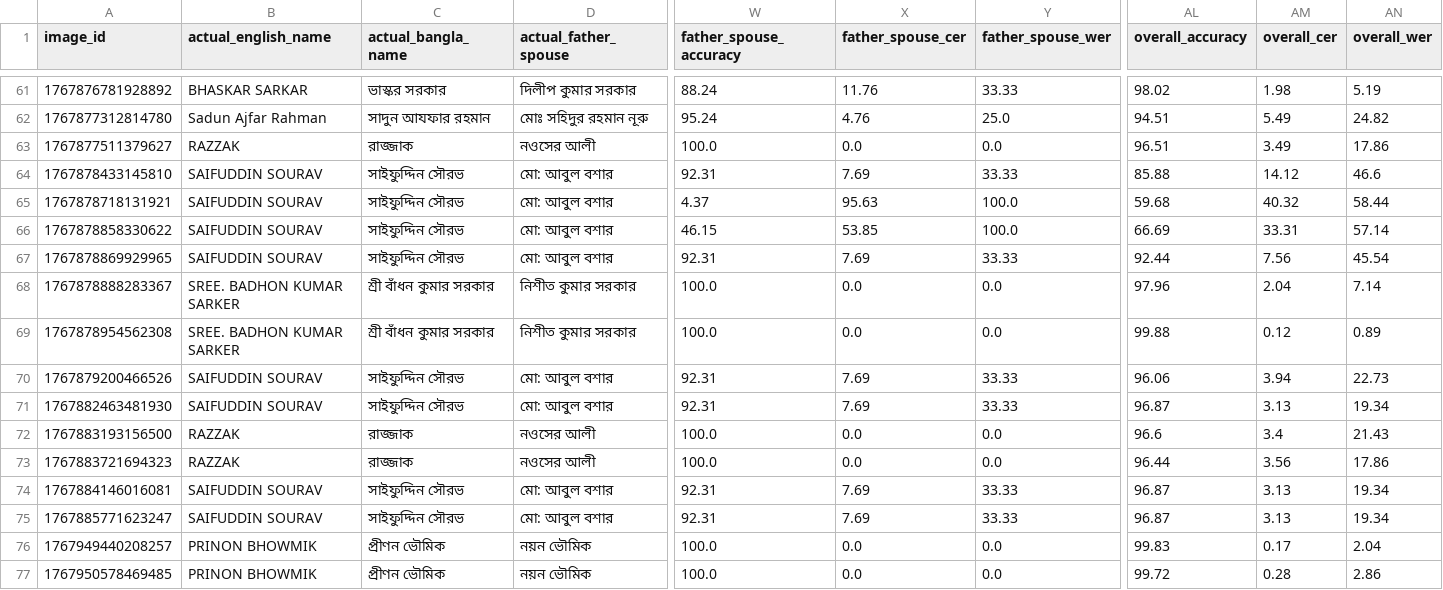
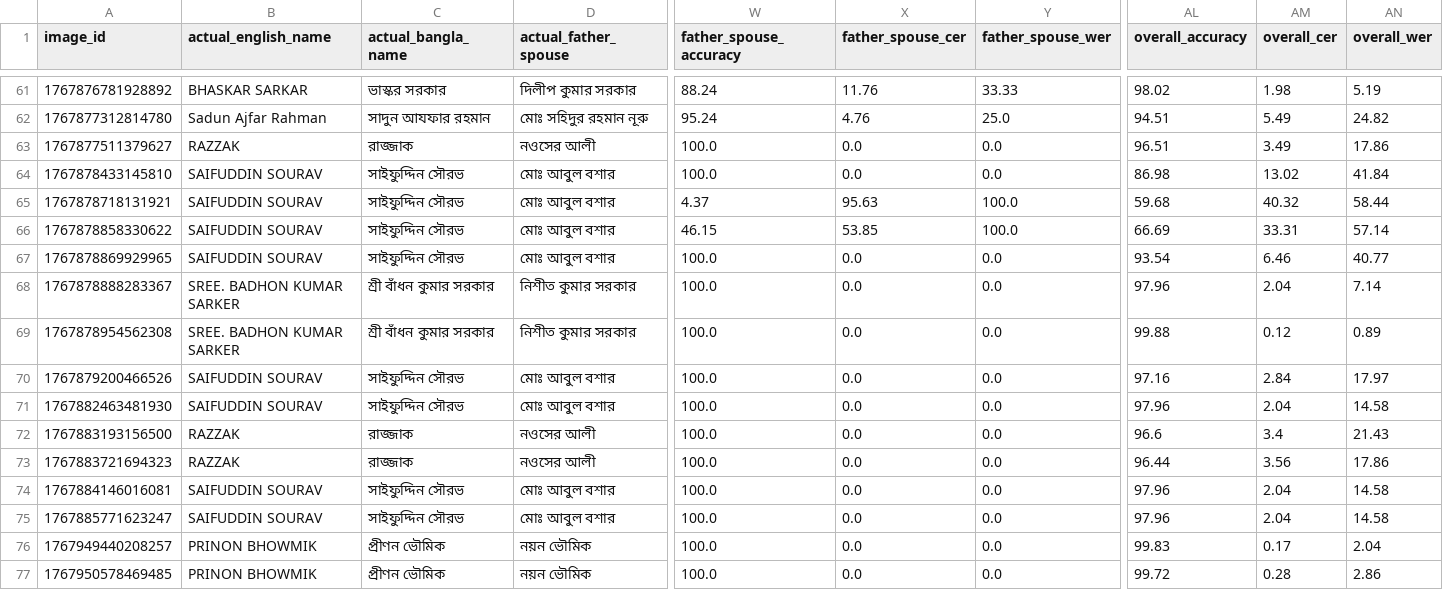
Before and after one commit to kabinh07/nid-check, a CSV file: data/evaluation_results.csv, drawn as a sheet; only a part is shown, gaps mark what is left out; the diff covers the shown part only; the diff names each change by its address in the sheet, - before the commit and + after, or states it on an @@ line.

```diff
--- a/data/evaluation_results.csv
+++ b/data/evaluation_results.csv
-D64:D67 (actual_father_spouse): মো: আবুল বশার
+D64:D67 (actual_father_spouse): মোঃ আবুল বশার
-W64 (father_spouse_accuracy): 92.31
+W64 (father_spouse_accuracy): 100.0
-X64 (father_spouse_cer): 7.69
+X64 (father_spouse_cer): 0.0
-Y64 (father_spouse_wer): 33.33
+Y64 (father_spouse_wer): 0.0
-AL64 (overall_accuracy): 85.88
+AL64 (overall_accuracy): 86.98
-AM64 (overall_cer): 14.12
+AM64 (overall_cer): 13.02
-AN64 (overall_wer): 46.6
+AN64 (overall_wer): 41.84
-W67 (father_spouse_accuracy): 92.31
+W67 (father_spouse_accuracy): 100.0
-X67 (father_spouse_cer): 7.69
+X67 (father_spouse_cer): 0.0
-Y67 (father_spouse_wer): 33.33
+Y67 (father_spouse_wer): 0.0
-AL67 (overall_accuracy): 92.44
+AL67 (overall_accuracy): 93.54
-AM67 (overall_cer): 7.56
+AM67 (overall_cer): 6.46
-AN67 (overall_wer): 45.54
+AN67 (overall_wer): 40.77
-D70:D71 (actual_father_spouse): মো: আবুল বশার
+D70:D71 (actual_father_spouse): মোঃ আবুল বশার
-W70:W71 (father_spouse_accuracy): 92.31
+W70:W71 (father_spouse_accuracy): 100.0
-X70:X71 (father_spouse_cer): 7.69
+X70:X71 (father_spouse_cer): 0.0
-Y70:Y71 (father_spouse_wer): 33.33
+Y70:Y71 (father_spouse_wer): 0.0
-AL70 (overall_accuracy): 96.06
+AL70 (overall_accuracy): 97.16
-AM70 (overall_cer): 3.94
+AM70 (overall_cer): 2.84
-AN70 (overall_wer): 22.73
+AN70 (overall_wer): 17.97
-AL71 (overall_accuracy): 96.87
+AL71 (overall_accuracy): 97.96
-AM71 (overall_cer): 3.13
+AM71 (overall_cer): 2.04
-AN71 (overall_wer): 19.34
+AN71 (overall_wer): 14.58
-D74:D75 (actual_father_spouse): মো: আবুল বশার
+D74:D75 (actual_father_spouse): মোঃ আবুল বশার
-W74:W75 (father_spouse_accuracy): 92.31
+W74:W75 (father_spouse_accuracy): 100.0
-X74:X75 (father_spouse_cer): 7.69
+X74:X75 (father_spouse_cer): 0.0
-Y74:Y75 (father_spouse_wer): 33.33
+Y74:Y75 (father_spouse_wer): 0.0
-AL74:AL75 (overall_accuracy): 96.87
+AL74:AL75 (overall_accuracy): 97.96
-AM74:AM75 (overall_cer): 3.13
+AM74:AM75 (overall_cer): 2.04
-AN74:AN75 (overall_wer): 19.34
+AN74:AN75 (overall_wer): 14.58
```
Also changed, not shown: 70 edited cells elsewhere in this file.
